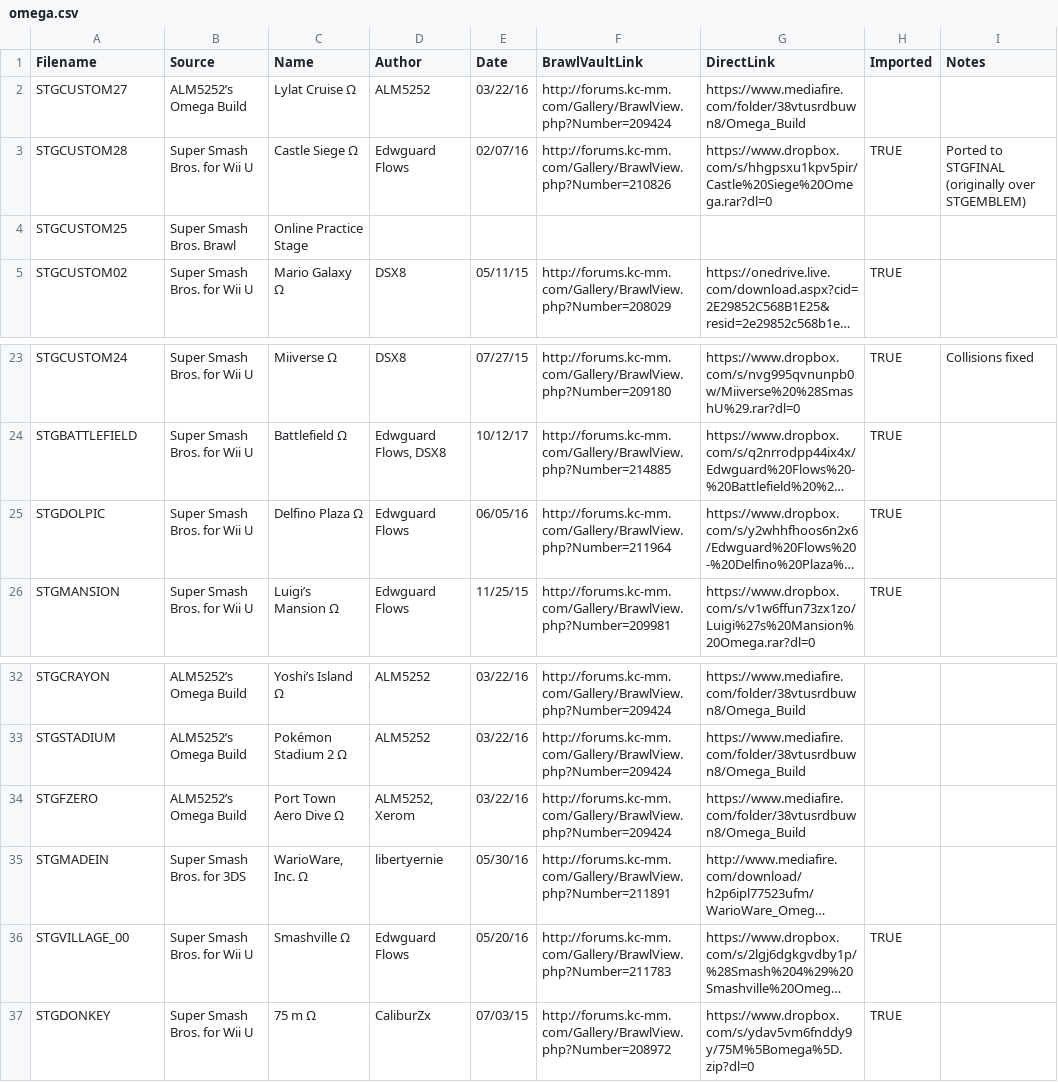
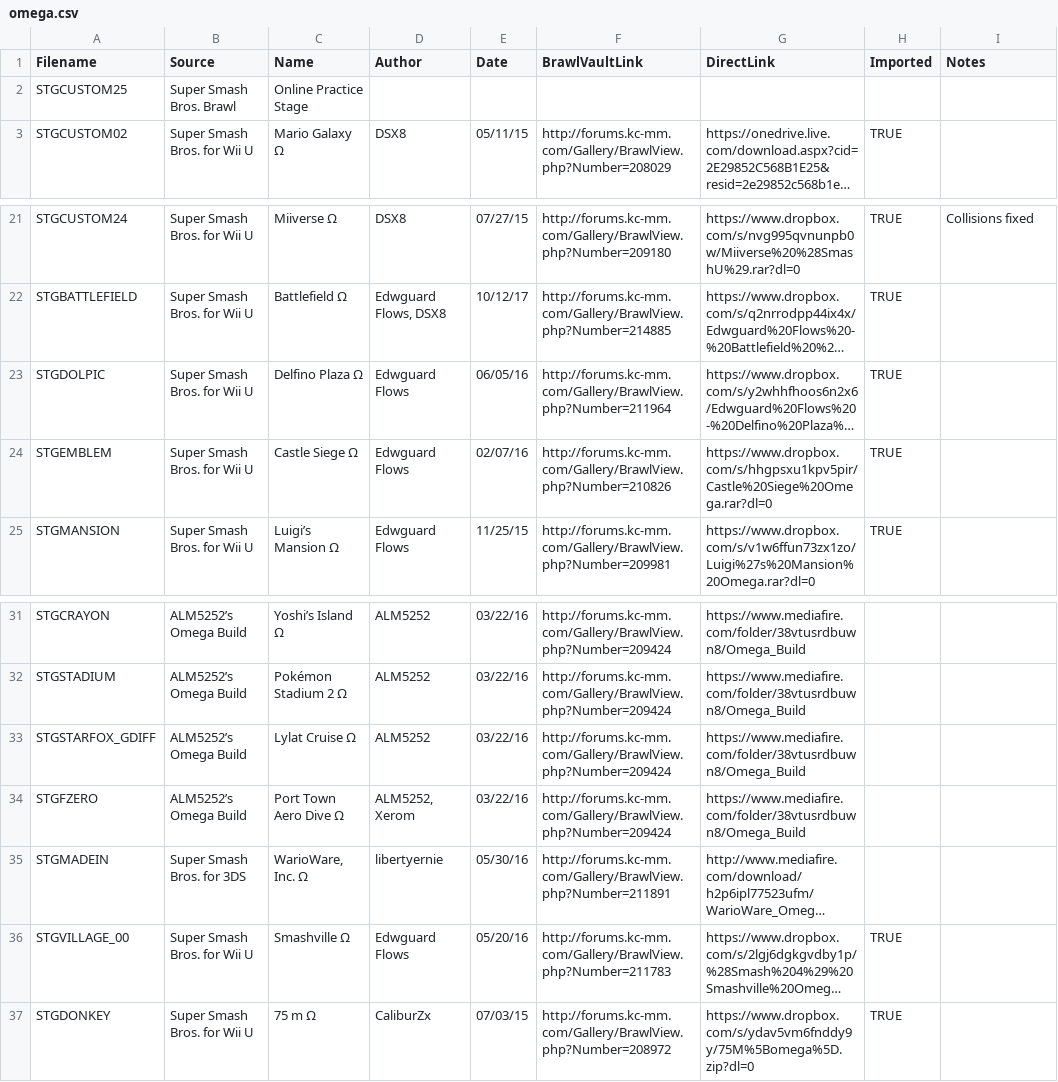
Before and after one commit to libertyernie/ClassicExpansionPack, a CSV file: DocumentationGenerator/omega.csv, drawn as a sheet; only a part is shown, gaps mark what is left out; long unchanged cells end in …; removed rows and columns are numbered as before the commit, all else as after; the diff names each change by its address in the sheet, - before the commit and + after, or states it on an @@ line.

Commit message:
Update stage list

```diff
--- a/DocumentationGenerator/omega.csv
+++ b/DocumentationGenerator/omega.csv
-row 2: STGCUSTOM27 | ALM5252’s Omega Build | Lylat Cruise Ω | ALM5252 | 03/22/16 | http://forums.kc-mm.com/Gallery/BrawlView.php?Number=209424 | https://www.mediafire.com/folder/38vtusrdbuwn8/Omega_Build
-row 3: STGCUSTOM28 | Super Smash Bros. for Wii U | Castle Siege Ω | Edwguard Flows | 02/07/16 | http://forums.kc-mm.com/Gallery/BrawlView.php?Number=210826 | https://www.dropbox.com/s/hhgpsxu1kpv5pir/Castle%20Siege%20Omega.rar?dl=0 | TRUE | Ported to STGFINAL (originally over STGEMBLEM)
+row 24: STGEMBLEM | Super Smash Bros. for Wii U | Castle Siege Ω | Edwguard Flows | 02/07/16 | http://forums.kc-mm.com/Gallery/BrawlView.php?Number=210826 | https://www.dropbox.com/s/hhgpsxu1kpv5pir/Castle%20Siege%20Omega.rar?dl=0 | TRUE
+row 33: STGSTARFOX_GDIFF | ALM5252’s Omega Build | Lylat Cruise Ω | ALM5252 | 03/22/16 | http://forums.kc-mm.com/Gallery/BrawlView.php?Number=209424 | https://www.mediafire.com/folder/38vtusrdbuwn8/Omega_Build
```
Also changed, not shown: 5 other files.
